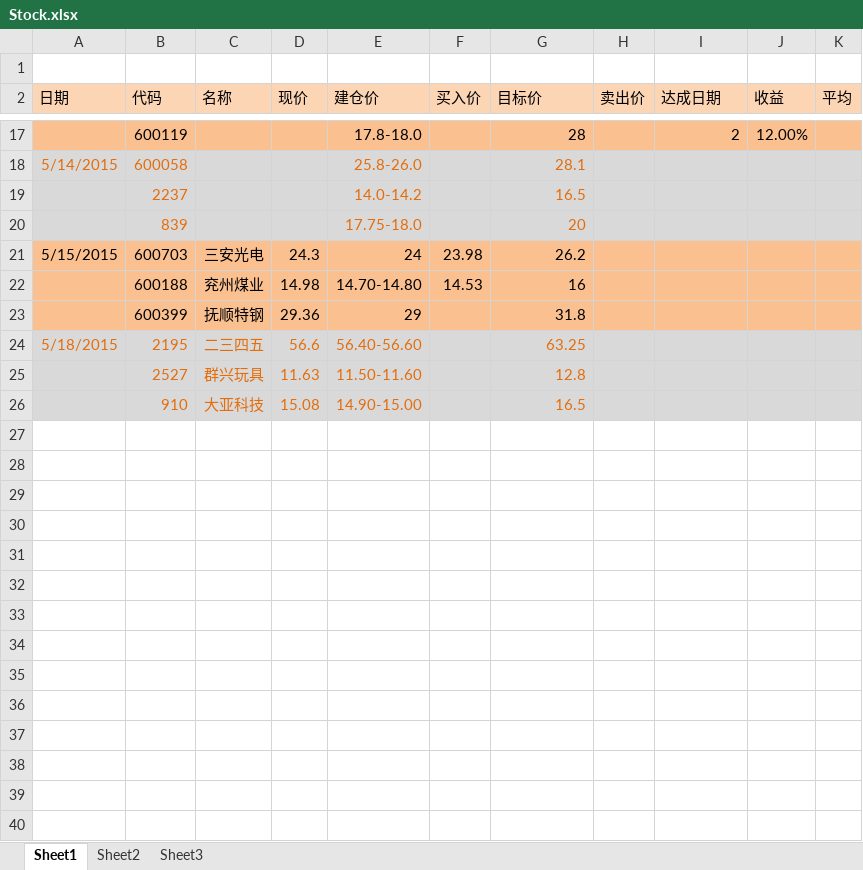
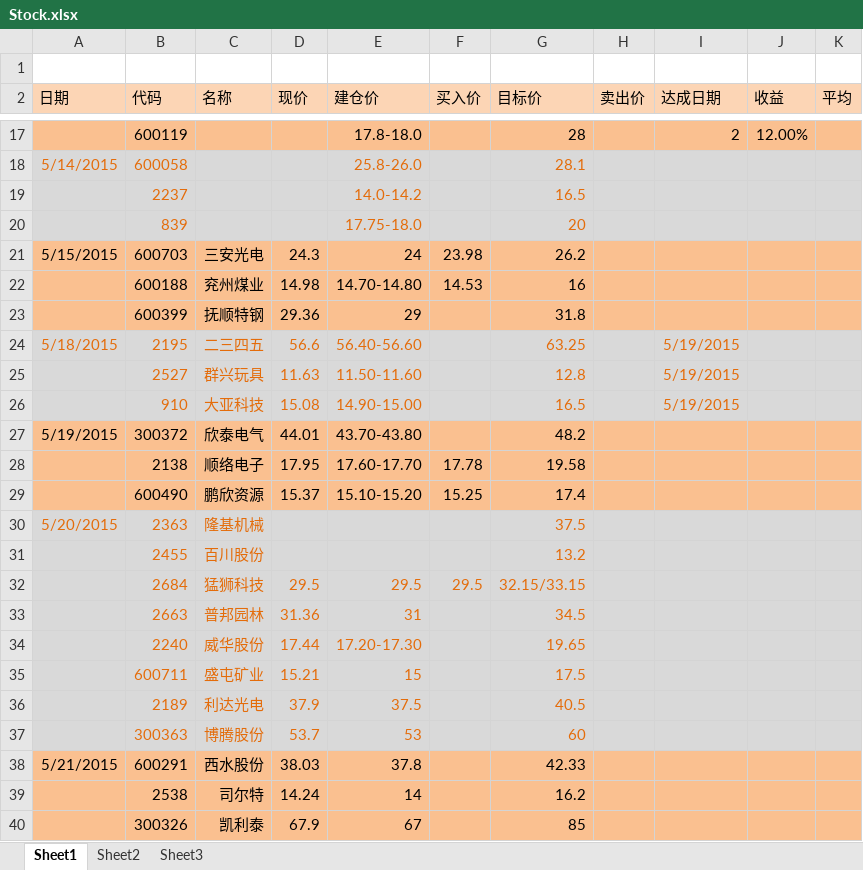
Before and after one commit to snower0428/Stock, an Excel workbook: Stock.xlsx, sheet Sheet1, drawn as a sheet; only a part is shown, gaps mark what is left out; values as stored, in another font and other column widths than the file's, no borders; the diff names each change by its address in the sheet, - before the commit and + after, or states it on an @@ line.

```diff
--- a/Stock.xlsx (sheet Sheet1)
+++ b/Stock.xlsx (sheet Sheet1)
-I24:I26 (达成日期): (empty)
+I24:I26 (达成日期): 5/19/2015
+row 27: 5/19/2015 | 300372 | 欣泰电气 | 44.01 | 43.70-43.80 |  | 48.2
+row 28:  | 2138 | 顺络电子 | 17.95 | 17.60-17.70 | 17.78 | 19.58
+row 29:  | 600490 | 鹏欣资源 | 15.37 | 15.10-15.20 | 15.25 | 17.4
+row 30: 5/20/2015 | 2363 | 隆基机械 |  |  |  | 37.5
+row 31:  | 2455 | 百川股份 |  |  |  | 13.2
+row 32:  | 2684 | 猛狮科技 | 29.5 | 29.5 | 29.5 | 32.15/33.15
+row 33:  | 2663 | 普邦园林 | 31.36 | 31 |  | 34.5
+row 34:  | 2240 | 威华股份 | 17.44 | 17.20-17.30 |  | 19.65
+row 35:  | 600711 | 盛屯矿业 | 15.21 | 15 |  | 17.5
+row 36:  | 2189 | 利达光电 | 37.9 | 37.5 |  | 40.5
+row 37:  | 300363 | 博腾股份 | 53.7 | 53 |  | 60
+row 38: 5/21/2015 | 600291 | 西水股份 | 38.03 | 37.8 |  | 42.33
+row 39:  | 2538 | 司尔特 | 14.24 | 14 |  | 16.2
+row 40:  | 300326 | 凯利泰 | 67.9 | 67 |  | 85
```
Also changed, not shown: 1 other file.
